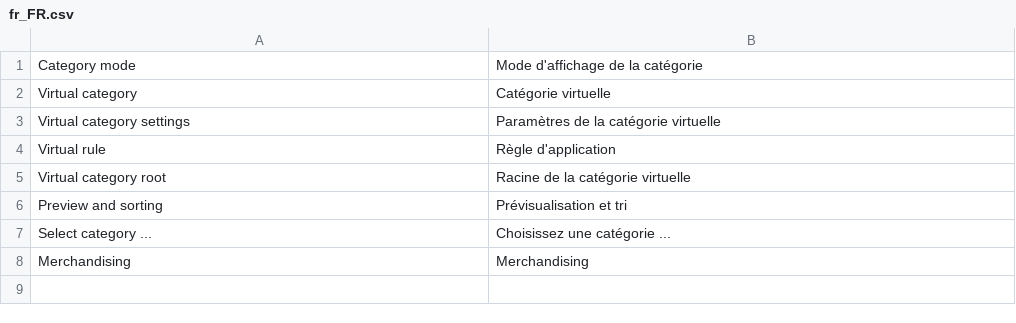
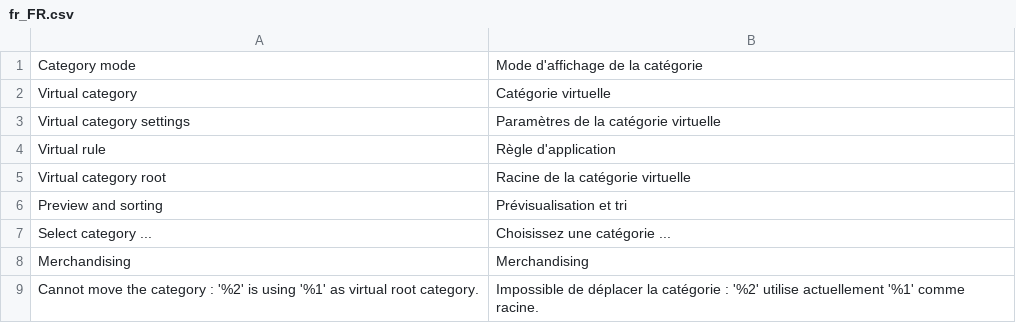
Before and after one commit to Smile-SA/elasticsuite, a CSV file: src/module-elasticsuite-virtual-category/i18n/fr_FR.csv, drawn as a sheet.

Commit message:
Adding a check to prevent a category being moved under another one which is using it as virtual root category.

```diff
--- a/src/module-elasticsuite-virtual-category/i18n/fr_FR.csv
+++ b/src/module-elasticsuite-virtual-category/i18n/fr_FR.csv
@@ -8 +8,2 @@
 Merchandising,Merchandising
+"Cannot move the category : '%2' is using '%1' as virtual root category.","Impossible de déplacer la catégorie : '%2' utilise actuellement '%1' comme racine."
```
Also changed, not shown: src/module-elasticsuite-virtual-category/i18n/en_US.csv, 2 other files.
